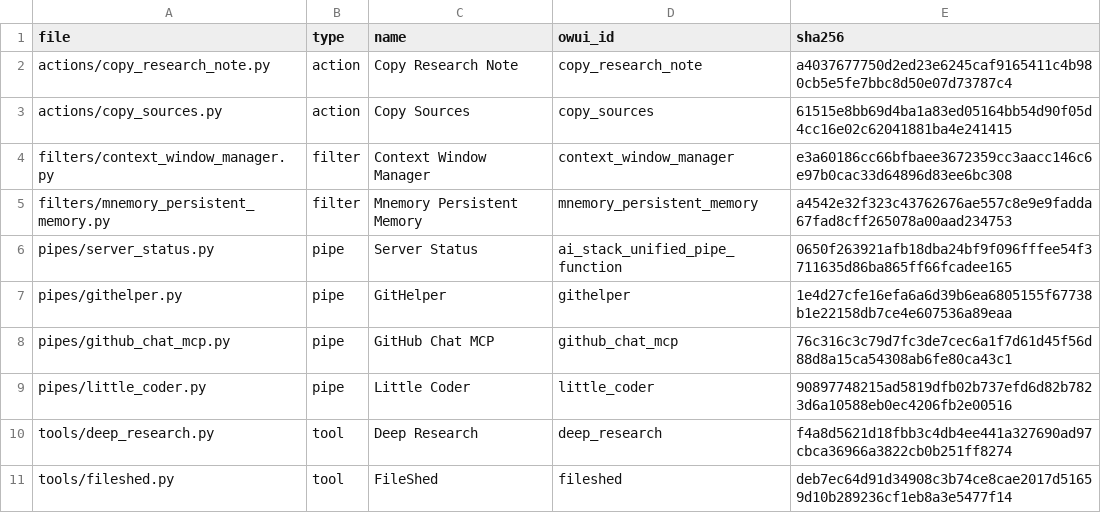
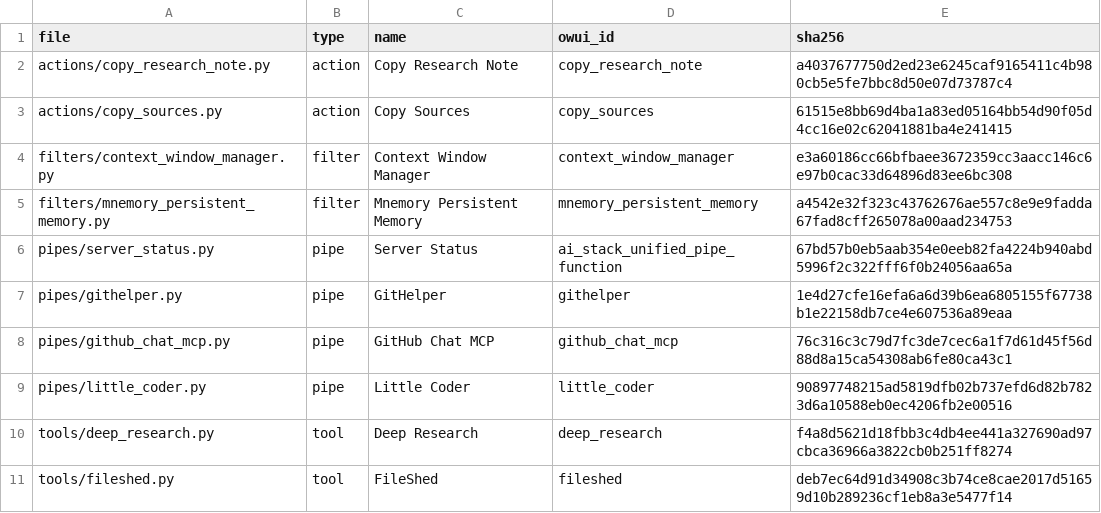
Before and after one commit to devonpveller/OpenWebUI-docker, a CSV file: frontend/owui/manifest.csv, drawn as a sheet; only a part is shown.

```diff
--- a/frontend/owui/manifest.csv
+++ b/frontend/owui/manifest.csv
@@ -5,3 +5,3 @@ filters/context_window_manager.py,filter,Context Window Manager,context_window_m
 filters/mnemory_persistent_memory.py,filter,Mnemory Persistent Memory,mnemory_persistent_memory,a4542e32f323c43762676ae557c8e9e9fadda67fad8cff265078a00aad234753
-pipes/server_status.py,pipe,Server Status,ai_stack_unified_pipe_function,0650f263921afb18dba24bf9f096fffee54f3711635d86ba865ff66fcadee165
+pipes/server_status.py,pipe,Server Status,ai_stack_unified_pipe_function,67bd57b0eb5aab354e0eeb82fa4224b940abd5996f2c322fff6f0b24056aa65a
 pipes/githelper.py,pipe,GitHelper,githelper,1e4d27cfe16efa6a6d39b6ea6805155f67738b1e22158db7ce4e607536a89eaa
```
Also changed, not shown: 6 other files.
